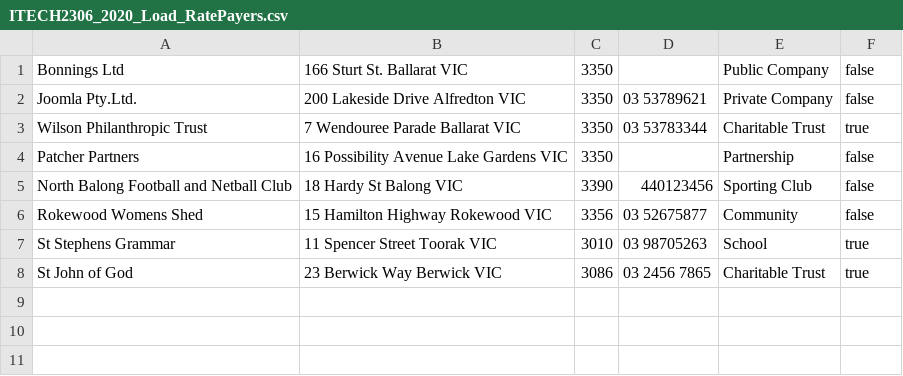
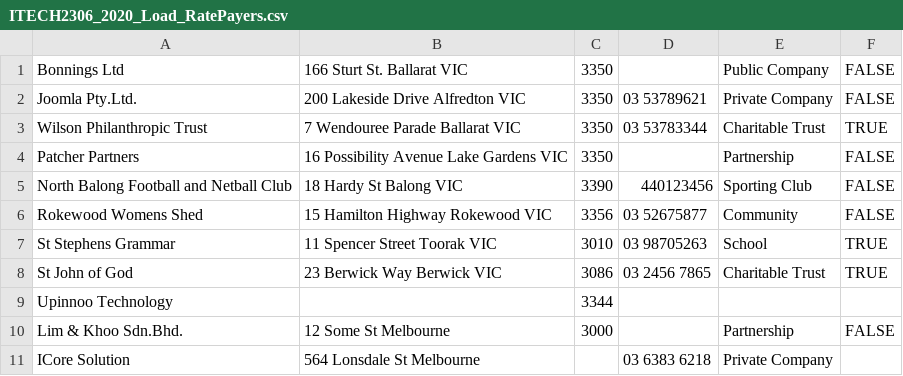
Before and after one commit to zzacong/ITECH2306-Lab-Assignment-1, a CSV file: ITECH2306_202005_Lab_Assignment1/files/ITECH2306_2020_Load_RatePayers.csv, drawn as a sheet.

```diff
--- a/ITECH2306_202005_Lab_Assignment1/files/ITECH2306_2020_Load_RatePayers.csv
+++ b/ITECH2306_202005_Lab_Assignment1/files/ITECH2306_2020_Load_RatePayers.csv
@@ -1,8 +1,11 @@
-Bonnings Ltd,166 Sturt St. Ballarat VIC,3350,,Public Company,false
-Joomla Pty.Ltd.,200 Lakeside Drive Alfredton VIC,3350,03 53789621,Private Company,false
-Wilson Philanthropic Trust,7 Wendouree Parade Ballarat VIC,3350,03 53783344,Charitable Trust,true
-Patcher Partners,16 Possibility Avenue Lake Gardens VIC,3350,,Partnership,false
-North Balong Football and Netball Club,18 Hardy St Balong VIC,3390,440123456,Sporting Club,false
-Rokewood Womens Shed, 15 Hamilton Highway Rokewood VIC,3356,03 52675877,Community,false
-St Stephens Grammar, 11 Spencer Street Toorak VIC,3010,03 98705263,School,true
-St John of God,23 Berwick Way Berwick VIC,3086,03 2456 7865,Charitable Trust,true
+Bonnings Ltd, 166 Sturt St. Ballarat VIC,3350,,Public Company,FALSE
+Joomla Pty.Ltd.,200 Lakeside Drive Alfredton VIC ,3350,03 53789621,Private Company,FALSE
+Wilson Philanthropic Trust,7 Wendouree Parade Ballarat VIC, 3350,03 53783344,Charitable Trust,TRUE
+Patcher Partners,16 Possibility Avenue Lake Gardens VIC,3350,,Partnership,FALSE
+North Balong Football and Netball Club,18 Hardy St Balong VIC,3390 ,440123456,Sporting Club,FALSE
+Rokewood Womens Shed,15 Hamilton Highway Rokewood VIC,3356, 03 52675877,Community,FALSE
+St Stephens Grammar ,11 Spencer Street Toorak VIC,3010,03 98705263,School, TRUE
+St John of God, 23 Berwick Way Berwick VIC,3086,03 2456 7865,Charitable Trust,TRUE
+Upinnoo Technology,,3344,,,
+Lim & Khoo Sdn.Bhd.,12 Some St Melbourne,3000,,Partnership ,FALSE
+ICore Solution,564 Lonsdale St Melbourne,,03 6383 6218,Private Company,
```
Also changed, not shown: ITECH2306_202005_Lab_Assignment1/files/ITECH2306_2020_Load_Properties.csv, 9 other files.
